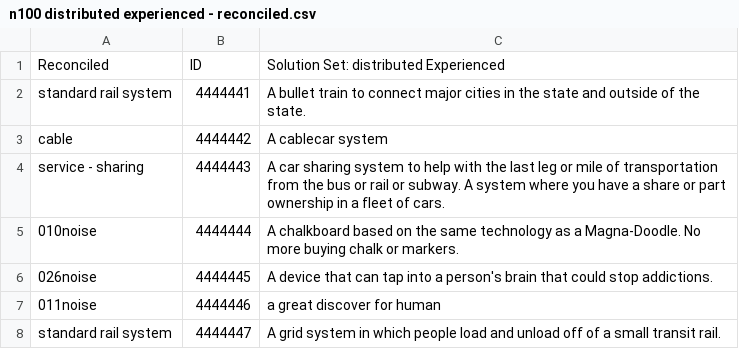
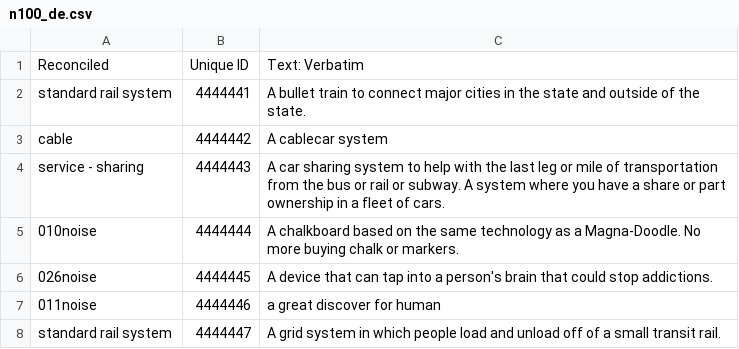
Before and after one commit to RoozbehSanaei/idea_nlp, a CSV file: data/n100_de.csv (was final_analysis_sets/n100 distributed experienced - reconciled.csv), drawn as a sheet; only a part is shown.

```diff
--- a/final_analysis_sets/n100 distributed experienced - reconciled.csv
+++ b/data/n100_de.csv
@@ -1,2 +1,2 @@
-Reconciled,ID,Solution Set: distributed Experienced
+Reconciled,Unique ID,Text: Verbatim
 standard rail system,4444441,A bullet train to connect major cities in the state and outside of the state.
```
Also changed, not shown: data/n100_de_v3.csv, data/n100_ge.csv, 34 other files.
